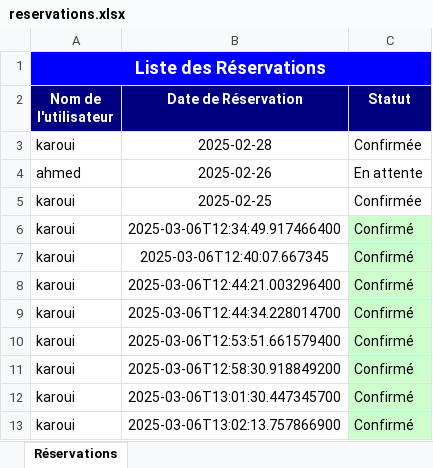
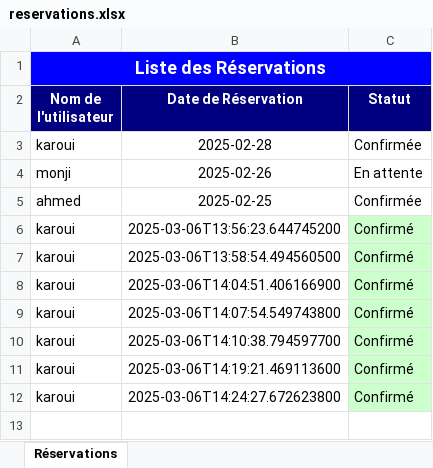
Before and after one commit to SelimHs/Pi-Javafx-Symfony, an Excel workbook: reservations.xlsx, sheet Réservations, drawn as a sheet; values as stored, in another font and other column widths than the file's, no borders; removed rows and columns are numbered as before the commit, all else as after; the diff names each change by its address in the sheet, - before the commit and + after, or states it on an @@ line.

```diff
--- a/reservations.xlsx (sheet Réservations)
+++ b/reservations.xlsx (sheet Réservations)
-A4 (Nom de l'utilisateur): ahmed
+A4 (Nom de l'utilisateur): monji
-A5 (Nom de l'utilisateur): karoui
+A5 (Nom de l'utilisateur): ahmed
-B6 (Date de Réservation): 2025-03-06T12:34:49.917466400
+B6 (Date de Réservation): 2025-03-06T13:56:23.644745200
-B7 (Date de Réservation): 2025-03-06T12:40:07.667345
+B7 (Date de Réservation): 2025-03-06T13:58:54.494560500
-B8 (Date de Réservation): 2025-03-06T12:44:21.003296400
+B8 (Date de Réservation): 2025-03-06T14:04:51.406166900
-B9 (Date de Réservation): 2025-03-06T12:44:34.228014700
+B9 (Date de Réservation): 2025-03-06T14:07:54.549743800
-row 10: karoui | 2025-03-06T12:53:51.661579400 | Confirmé
-B10 (Date de Réservation): 2025-03-06T12:58:30.918849200
+B10 (Date de Réservation): 2025-03-06T14:10:38.794597700
-B11 (Date de Réservation): 2025-03-06T13:01:30.447345700
+B11 (Date de Réservation): 2025-03-06T14:19:21.469113600
-B12 (Date de Réservation): 2025-03-06T13:02:13.757866900
+B12 (Date de Réservation): 2025-03-06T14:24:27.672623800
```
Also changed, not shown: 3 other files.
